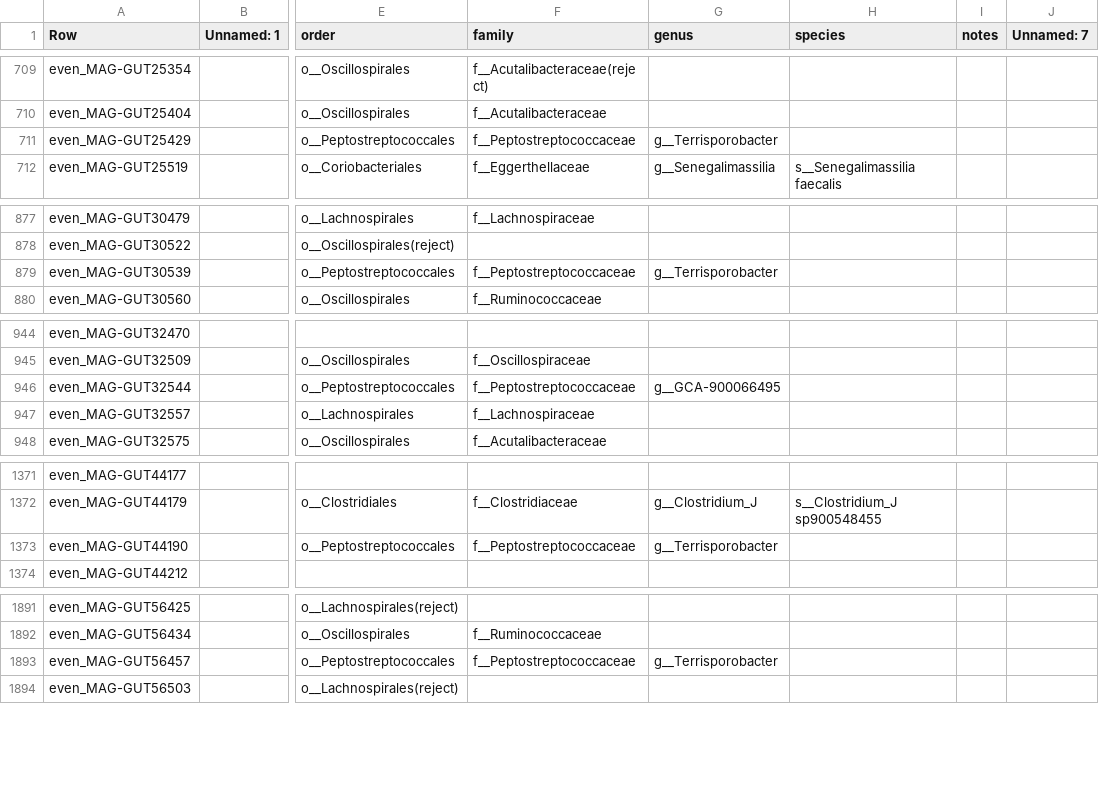
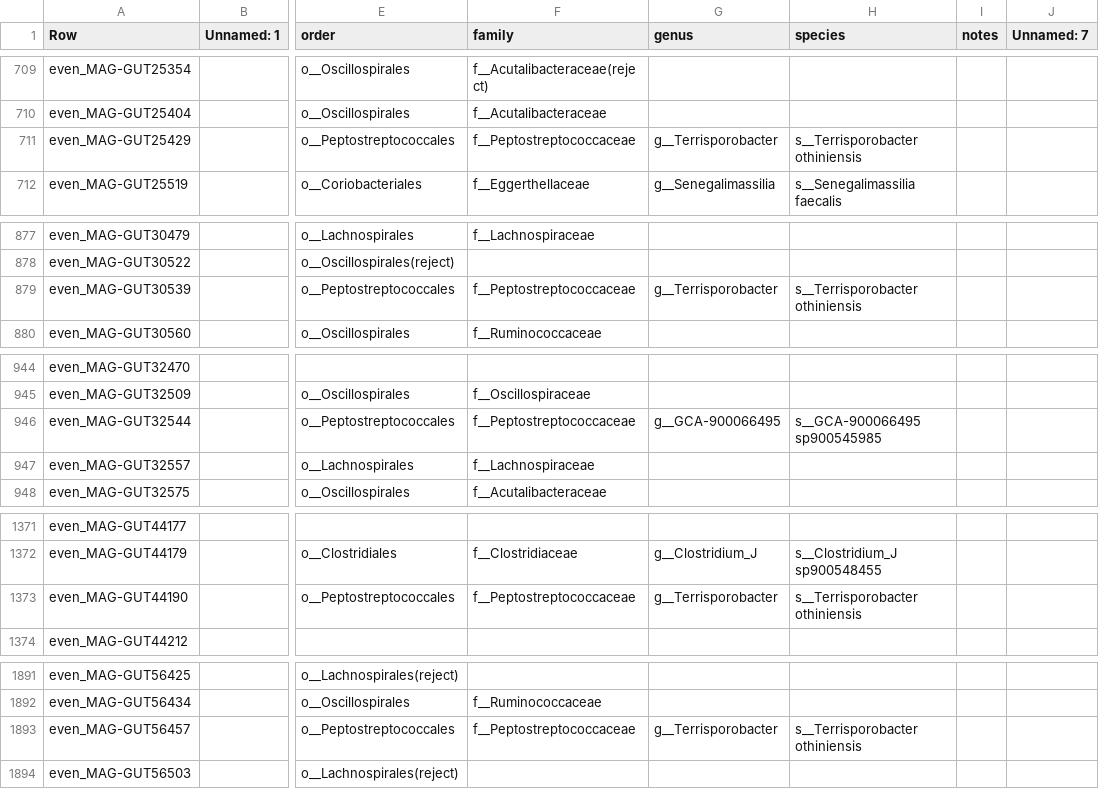
Before and after one commit to wxli0/MT-MAG, a CSV file: outputs-HGR-r202/HGR-prediction-full-path.csv, drawn as a sheet; only a part is shown, gaps mark what is left out; the diff covers the shown part only; the diff names each change by its address in the sheet, - before the commit and + after, or states it on an @@ line.

Commit message:
updated outputs

```diff
--- a/outputs-HGR-r202/HGR-prediction-full-path.csv
+++ b/outputs-HGR-r202/HGR-prediction-full-path.csv
-H711 (species): (empty)
+H711 (species): s__Terrisporobacter othiniensis
-H879 (species): (empty)
+H879 (species): s__Terrisporobacter othiniensis
-H946 (species): (empty)
+H946 (species): s__GCA-900066495 sp900545985
-H1373 (species): (empty)
+H1373 (species): s__Terrisporobacter othiniensis
-H1893 (species): (empty)
+H1893 (species): s__Terrisporobacter othiniensis
```
Also changed, not shown: 2 edited cells elsewhere in this file, outputs-r202/MLDSP-prediction-full-path.csv, 20 other files.
